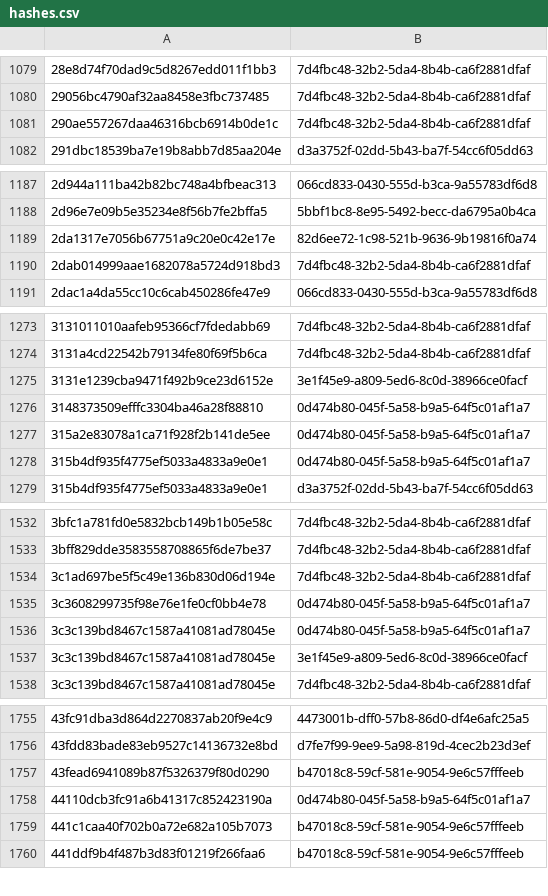
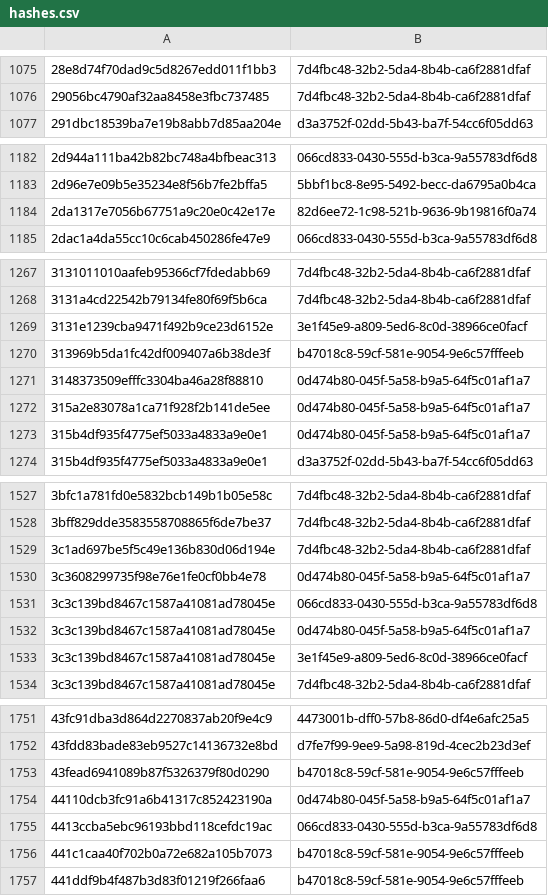
Before and after one commit to AliceGrey/ferromagnet-feed, a CSV file: misp/hashes.csv, drawn as a sheet; only a part is shown, gaps mark what is left out; the diff covers the shown part only.

```diff
--- a/misp/hashes.csv
+++ b/misp/hashes.csv
@@ -1080,3 +1076,2 @@
 29056bc4790af32aa8458e3fbc737485,7d4fbc48-32b2-5da4-8b4b-ca6f2881dfaf
-290ae557267daa46316bcb6914b0de1c,7d4fbc48-32b2-5da4-8b4b-ca6f2881dfaf
 291dbc18539ba7e19b8abb7d85aa204e,d3a3752f-02dd-5b43-ba7f-54cc6f05dd63
@@ -1189,3 +1184,2 @@
 2da1317e7056b67751a9c20e0c42e17e,82d6ee72-1c98-521b-9636-9b19816f0a74
-2dab014999aae1682078a5724d918bd3,7d4fbc48-32b2-5da4-8b4b-ca6f2881dfaf
 2dac1a4da55cc10c6cab450286fe47e9,066cd833-0430-555d-b3ca-9a55783df6d8
@@ -1275,2 +1269,3 @@
 3131e1239cba9471f492b9ce23d6152e,3e1f45e9-a809-5ed6-8c0d-38966ce0facf
+313969b5da1fc42df009407a6b38de3f,b47018c8-59cf-581e-9054-9e6c57fffeeb
 3148373509efffc3304ba46a28f88810,0d474b80-045f-5a58-b9a5-64f5c01af1a7
@@ -1535,2 +1530,3 @@
 3c3608299735f98e76e1fe0cf0bb4e78,0d474b80-045f-5a58-b9a5-64f5c01af1a7
+3c3c139bd8467c1587a41081ad78045e,066cd833-0430-555d-b3ca-9a55783df6d8
 3c3c139bd8467c1587a41081ad78045e,0d474b80-045f-5a58-b9a5-64f5c01af1a7
@@ -1758,2 +1754,3 @@
 44110dcb3fc91a6b41317c852423190a,0d474b80-045f-5a58-b9a5-64f5c01af1a7
+4413ccba5ebc96193bbd118cefdc19ac,066cd833-0430-555d-b3ca-9a55783df6d8
 441c1caa40f702b0a72e682a105b7073,b47018c8-59cf-581e-9054-9e6c57fffeeb
```
Also changed, not shown: 2 added rows and 18 removed rows elsewhere in this file, 29 other files.
